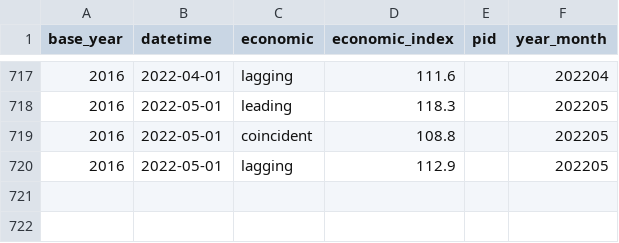
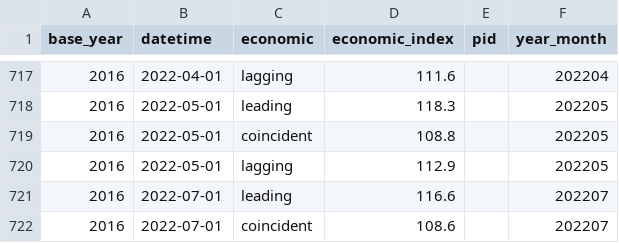
Before and after one commit to KuiMing/economic_index, a CSV file: economic_index_adjusted.csv, drawn as a sheet; only a part is shown, gaps mark what is left out; the diff names each change by its address in the sheet, - before the commit and + after, or states it on an @@ line.

```diff
--- a/economic_index_adjusted.csv
+++ b/economic_index_adjusted.csv
+row 721: 2016 | 2022-07-01 | leading | 116.6 |  | 202207
+row 722: 2016 | 2022-07-01 | coincident | 108.6 |  | 202207
```
Also changed, not shown: economic_index.csv, 1 other file.
